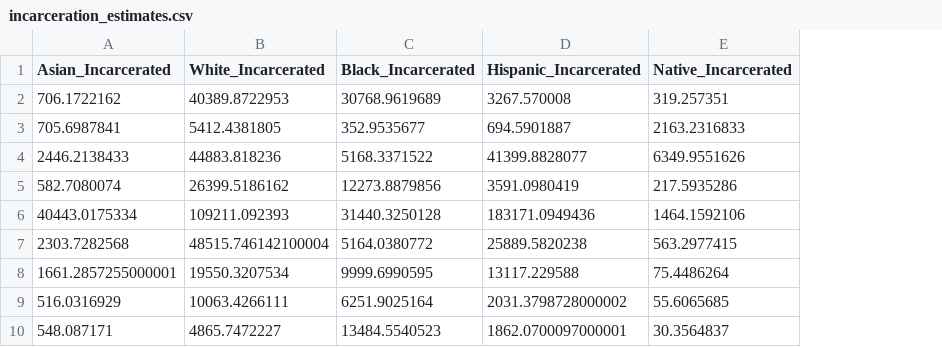
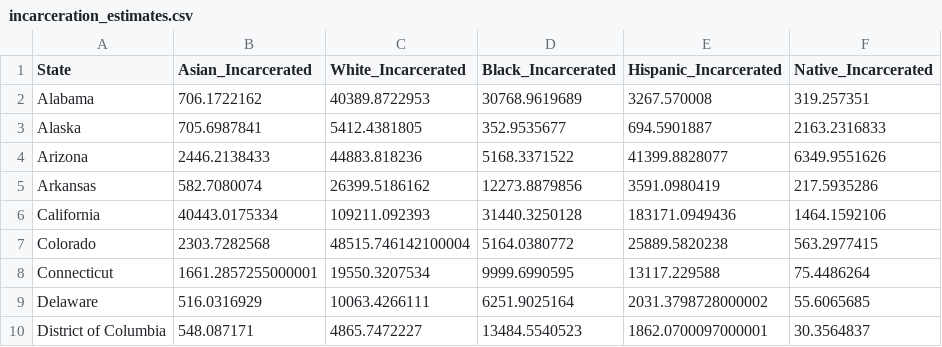
Before and after one commit to InigoHohmeyer/ModelJurors, a CSV file: incarceration_estimates.csv, drawn as a sheet; only a part is shown; the diff names each change by its address in the sheet, - before the commit and + after, or states it on an @@ line.

```diff
--- a/incarceration_estimates.csv
+++ b/incarceration_estimates.csv
+column A (State), rows 2-10: Alabama | Alaska | Arizona | Arkansas | California | Colorado | Connecticut | Delaware | District of Columbia
```
Also changed, not shown: 3 other files.
